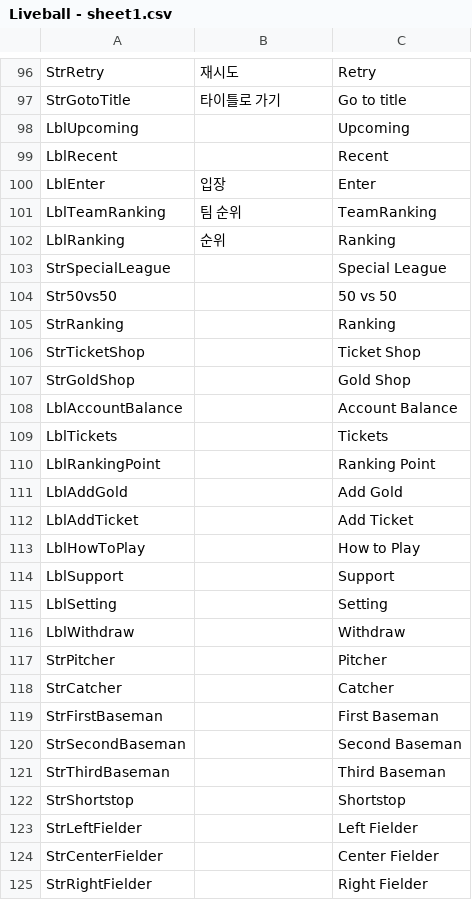
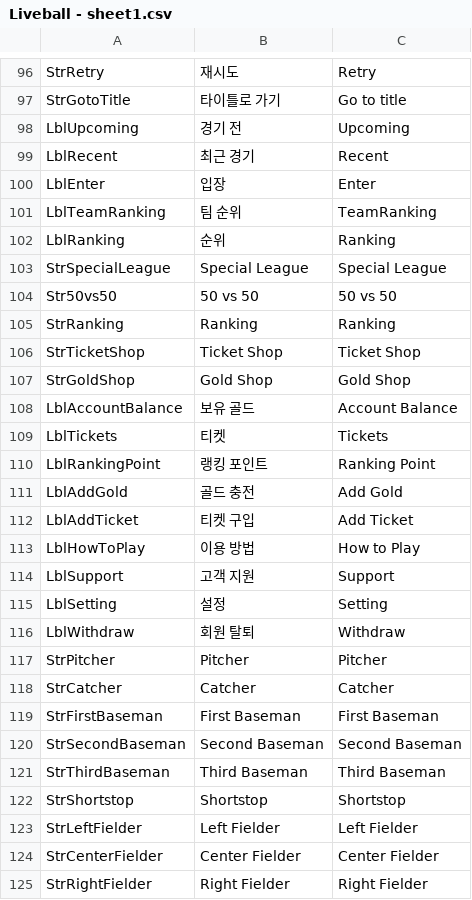
Before and after one commit to hnccho/Liveball_baseball, a CSV file: Assets/Resources/Liveball - sheet1.csv, drawn as a sheet; only a part is shown, gaps mark what is left out; the diff covers the shown part only.

```diff
--- a/Assets/Resources/Liveball - sheet1.csv
+++ b/Assets/Resources/Liveball - sheet1.csv
@@ -97,4 +97,4 @@ StrRetry,재시도,Retry
 StrGotoTitle,타이틀로 가기,Go to title
-LblUpcoming,,Upcoming
-LblRecent,,Recent
+LblUpcoming,경기 전,Upcoming
+LblRecent,최근 경기,Recent
 LblEnter,입장,Enter
@@ -102,24 +102,24 @@ LblTeamRanking,팀 순위,TeamRanking
 LblRanking,순위,Ranking
-StrSpecialLeague,,Special League
-Str50vs50,,50 vs 50
-StrRanking,,Ranking
-StrTicketShop,,Ticket Shop
-StrGoldShop,,Gold Shop
-LblAccountBalance,,Account Balance
-LblTickets,,Tickets
-LblRankingPoint,,Ranking Point
-LblAddGold,,Add Gold
-LblAddTicket,,Add Ticket
-LblHowToPlay,,How to Play
-LblSupport,,Support
-LblSetting,,Setting
-LblWithdraw,,Withdraw
-StrPitcher,,Pitcher
-StrCatcher,,Catcher
-StrFirstBaseman,,First Baseman
-StrSecondBaseman,,Second Baseman
-StrThirdBaseman,,Third Baseman
-StrShortstop,,Shortstop
-StrLeftFielder,,Left Fielder
-StrCenterFielder,,Center Fielder
-StrRightFielder,,Right Fielder
+StrSpecialLeague,Special League,Special League
+Str50vs50,50 vs 50,50 vs 50
+StrRanking,Ranking,Ranking
+StrTicketShop,Ticket Shop,Ticket Shop
+StrGoldShop,Gold Shop,Gold Shop
+LblAccountBalance,보유 골드,Account Balance
+LblTickets,티켓,Tickets
+LblRankingPoint,랭킹 포인트,Ranking Point
+LblAddGold,골드 충전,Add Gold
+LblAddTicket,티켓 구입,Add Ticket
+LblHowToPlay,이용 방법,How to Play
+LblSupport,고객 지원,Support
+LblSetting,설정,Setting
+LblWithdraw,회원 탈퇴,Withdraw
+StrPitcher,Pitcher,Pitcher
+StrCatcher,Catcher,Catcher
+StrFirstBaseman,First Baseman,First Baseman
+StrSecondBaseman,Second Baseman,Second Baseman
+StrThirdBaseman,Third Baseman,Third Baseman
+StrShortstop,Shortstop,Shortstop
+StrLeftFielder,Left Fielder,Left Fielder
+StrCenterFielder,Center Fielder,Center Fielder
+StrRightFielder,Right Fielder,Right Fielder
```
Also changed, not shown: 15 added rows, 1 removed row and 83 edited cells elsewhere in this file, 50 other files.
